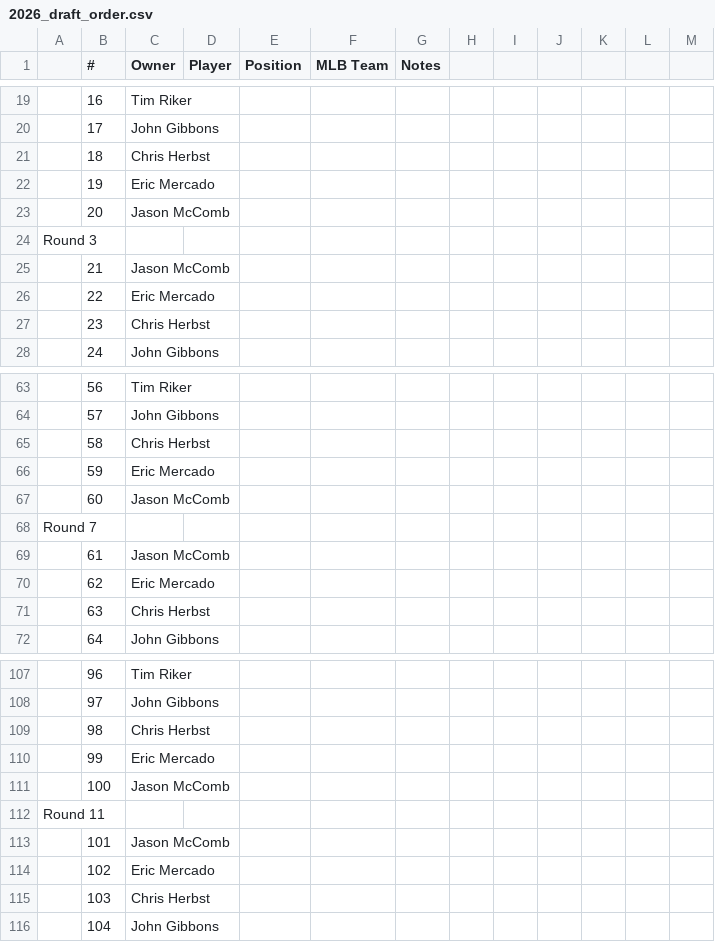
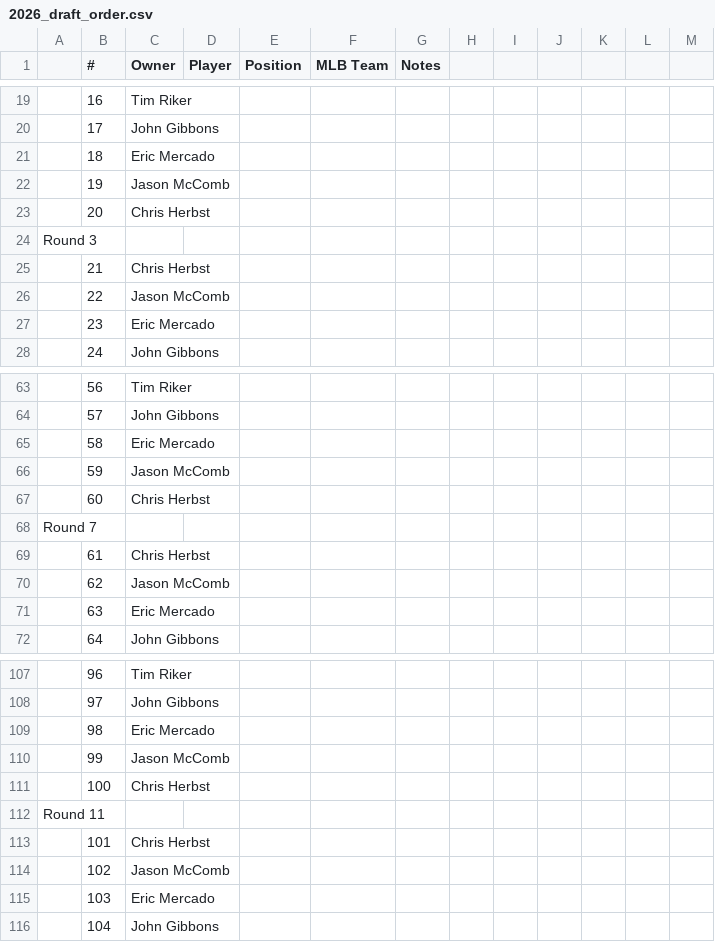
Before and after one commit to johngibbons/fantasy-baseball-helper, a CSV file: 2026_draft_order.csv, drawn as a sheet; only a part is shown, gaps mark what is left out; the diff covers the shown part only; the diff names each change by its address in the sheet, - before the commit and + after, or states it on an @@ line.

```diff
--- a/2026_draft_order.csv
+++ b/2026_draft_order.csv
-C21 (Owner): Chris Herbst
+C21 (Owner): Eric Mercado
-C22 (Owner): Eric Mercado
+C22 (Owner): Jason McComb
-C23 (Owner): Jason McComb
+C23 (Owner): Chris Herbst
-C25 (Owner): Jason McComb
+C25 (Owner): Chris Herbst
-C26 (Owner): Eric Mercado
+C26 (Owner): Jason McComb
-C27 (Owner): Chris Herbst
+C27 (Owner): Eric Mercado
-C65 (Owner): Chris Herbst
+C65 (Owner): Eric Mercado
-C66 (Owner): Eric Mercado
+C66 (Owner): Jason McComb
-C67 (Owner): Jason McComb
+C67 (Owner): Chris Herbst
-C69 (Owner): Jason McComb
+C69 (Owner): Chris Herbst
-C70 (Owner): Eric Mercado
+C70 (Owner): Jason McComb
-C71 (Owner): Chris Herbst
+C71 (Owner): Eric Mercado
-C109 (Owner): Chris Herbst
+C109 (Owner): Eric Mercado
-C110 (Owner): Eric Mercado
+C110 (Owner): Jason McComb
-C111 (Owner): Jason McComb
+C111 (Owner): Chris Herbst
-C113 (Owner): Jason McComb
+C113 (Owner): Chris Herbst
-C114 (Owner): Eric Mercado
+C114 (Owner): Jason McComb
-C115 (Owner): Chris Herbst
+C115 (Owner): Eric Mercado
```
Also changed, not shown: 64 edited cells elsewhere in this file, 5 other files.
